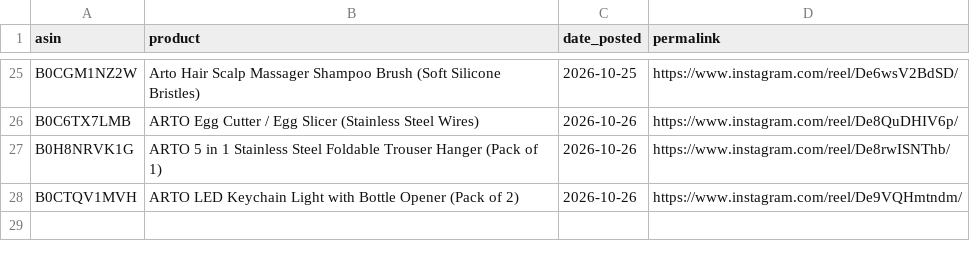
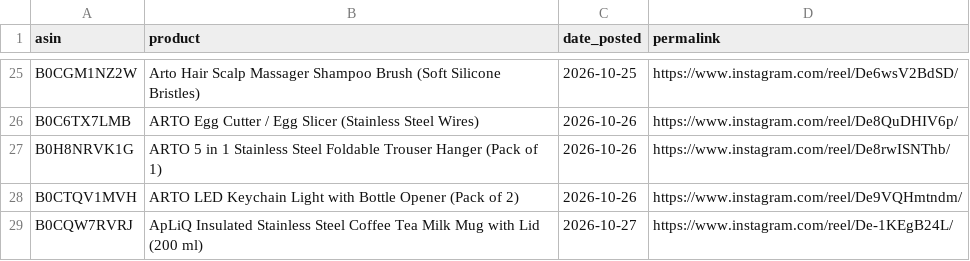
Before and after one commit to pissatower-art/veehainc-links, a CSV file: posted.csv, drawn as a sheet; only a part is shown, gaps mark what is left out; the diff names each change by its address in the sheet, - before the commit and + after, or states it on an @@ line.

```diff
--- a/posted.csv
+++ b/posted.csv
+row 29: B0CQW7RVRJ | ApLiQ Insulated Stainless Steel Coffee Tea Milk Mug with Lid (200 ml) | 2026-10-27 | https://www.instagram.com/reel/De-1KEgB24L/
```
Also changed, not shown: 1 other file.
